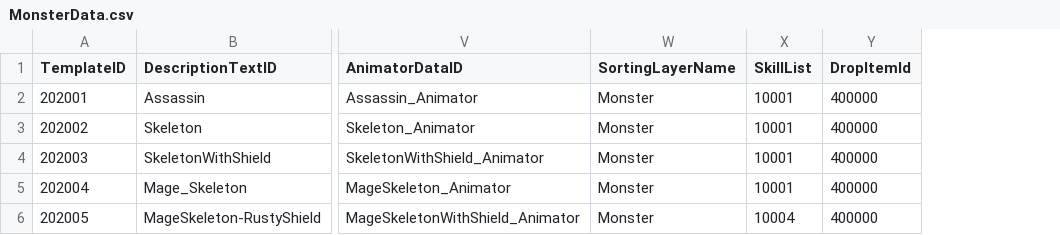
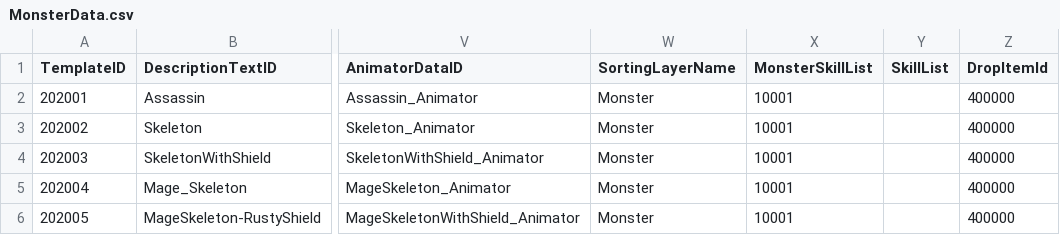
Before and after one commit to klanetho2003/CreateMagic, a CSV file: MagicSchool/Assets/@Resources/Data/ExcelData/MonsterData.csv, drawn as a sheet; only a part is shown, gaps mark what is left out; addresses are those after the commit; the diff names each change by its address in the sheet, - before the commit and + after, or states it on an @@ line.

```diff
--- a/MagicSchool/Assets/@Resources/Data/ExcelData/MonsterData.csv
+++ b/MagicSchool/Assets/@Resources/Data/ExcelData/MonsterData.csv
+column X (MonsterSkillList), rows 2-6: all 10001
-Y2:Y5 (SkillList): 10001
+Y2:Y5 (SkillList): (empty)
-Y6 (SkillList): 10004
+Y6 (SkillList): (empty)
```
Also changed, not shown: MagicSchool/Assets/@Resources/Data/ExcelData/MonsterSkillData.csv, MagicSchool/Assets/@Resources/Data/ExcelData/StudentData.csv, 49 other files.
